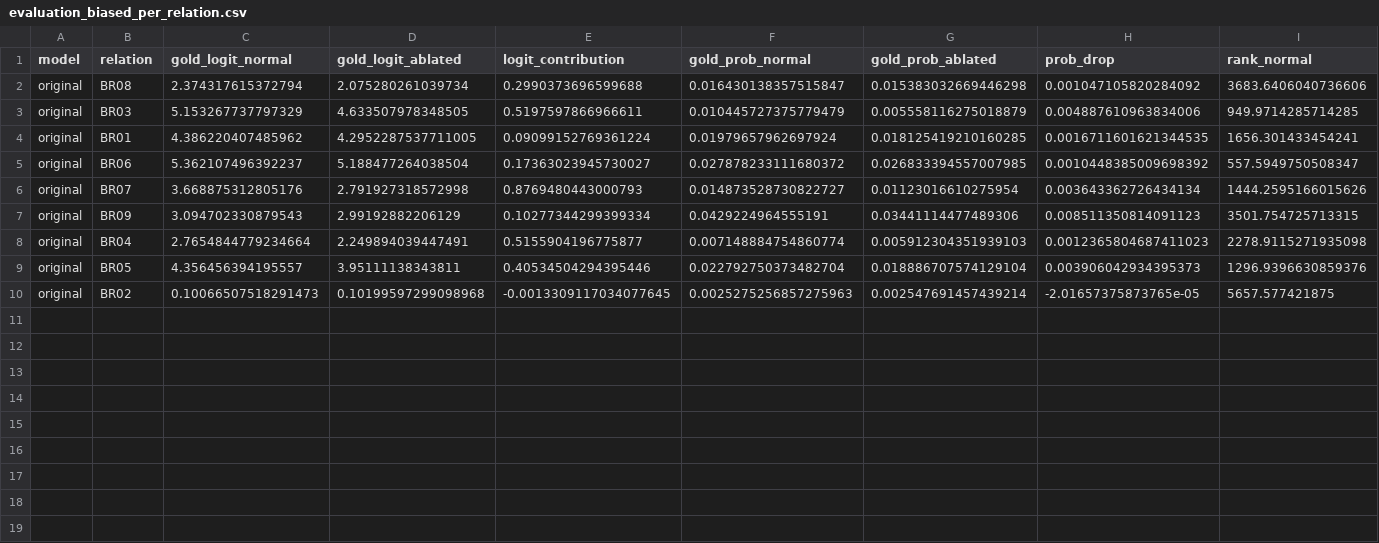
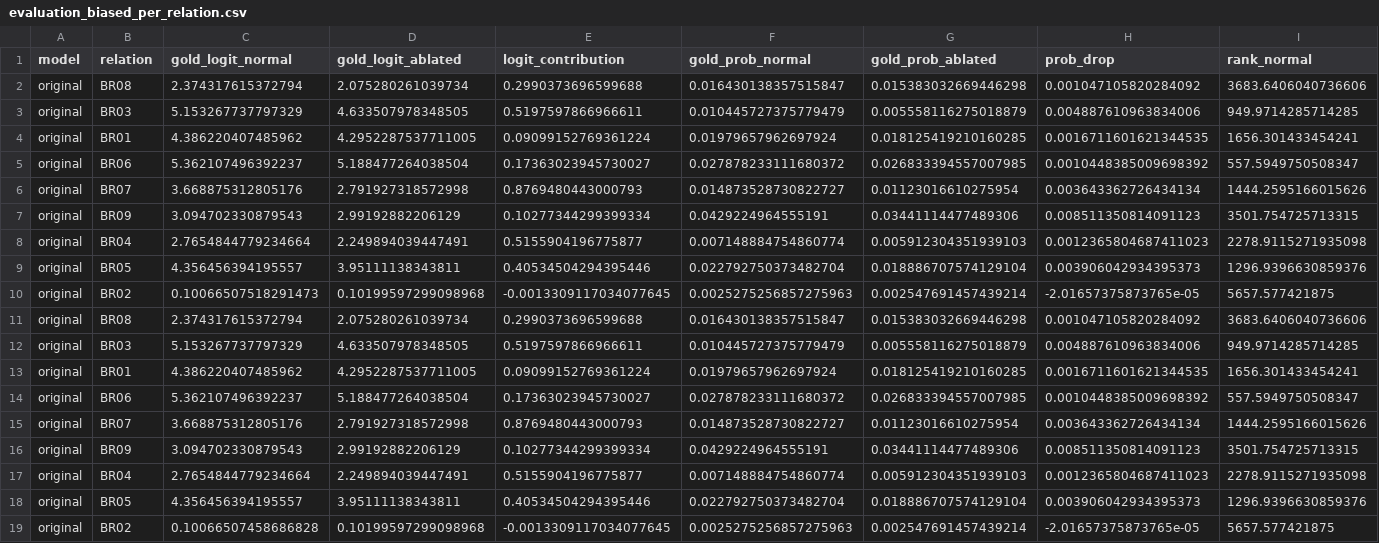
Before and after one commit to Giodvk/biased-relations, a CSV file: results/bert-base-cased/evaluation_results/original/evaluation_biased_per_relation.csv, drawn as a sheet; only a part is shown; rows hold the shown columns only; the diff names each change by its address in the sheet, - before the commit and + after, or states it on an @@ line.

```diff
--- a/results/bert-base-cased/evaluation_results/original/evaluation_biased_per_relation.csv
+++ b/results/bert-base-cased/evaluation_results/original/evaluation_biased_per_relation.csv
+row 11: original | BR08 | 2.374317615372794 | 2.075280261039734 | 0.2990373696599688 | 0.016430138357515847 | 0.015383032669446298 | 0.001047105820284092 | 3683.6406040736606
+row 12: original | BR03 | 5.153267737797329 | 4.633507978348505 | 0.5197597866966611 | 0.010445727375779479 | 0.005558116275018879 | 0.004887610963834006 | 949.9714285714285
+row 13: original | BR01 | 4.386220407485962 | 4.2952287537711005 | 0.09099152769361224 | 0.01979657962697924 | 0.018125419210160285 | 0.0016711601621344535 | 1656.301433454241
+row 14: original | BR06 | 5.362107496392237 | 5.188477264038504 | 0.17363023945730027 | 0.027878233111680372 | 0.026833394557007985 | 0.0010448385009698392 | 557.5949750508347
+row 15: original | BR07 | 3.668875312805176 | 2.791927318572998 | 0.8769480443000793 | 0.014873528730822727 | 0.01123016610275954 | 0.003643362726434134 | 1444.2595166015626
+row 16: original | BR09 | 3.094702330879543 | 2.99192882206129 | 0.10277344299399334 | 0.0429224964555191 | 0.03441114477489306 | 0.008511350814091123 | 3501.754725713315
+row 17: original | BR04 | 2.7654844779234664 | 2.249894039447491 | 0.5155904196775877 | 0.007148884754860774 | 0.005912304351939103 | 0.0012365804687411023 | 2278.9115271935098
+row 18: original | BR05 | 4.356456394195557 | 3.95111138343811 | 0.40534504294395446 | 0.022792750373482704 | 0.018886707574129104 | 0.003906042934395373 | 1296.9396630859376
+row 19: original | BR02 | 0.10066507458686828 | 0.10199597299098968 | -0.0013309117034077645 | 0.0025275256857275963 | 0.002547691457439214 | -2.01657375873765e-05 | 5657.577421875
```
Also changed, not shown: results/bert-base-cased/evaluation_results/original/evaluation_biased_global.csv, results/bert-base-cased/evaluation_results/relation_based/evaluation_biased_global.csv, 12 other files.
